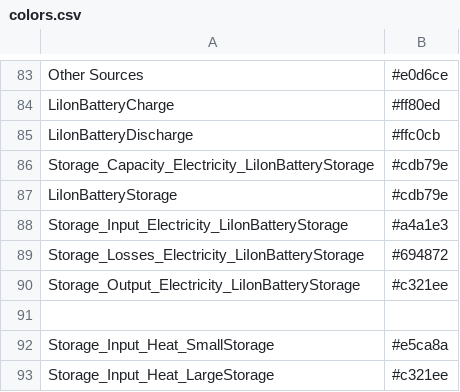
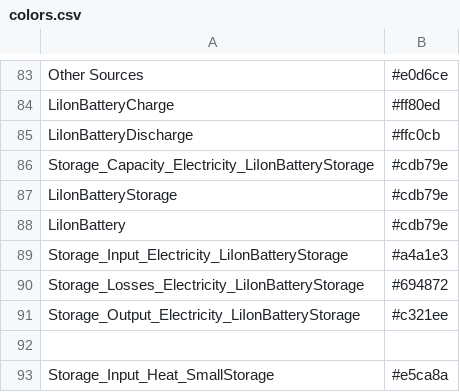
Before and after one commit to monika-o/oemof-flexmex-analysis, a CSV file: analysis/colors.csv, drawn as a sheet; only a part is shown, gaps mark what is left out; the shorter side is filled out with more unchanged rows; the diff names each change by its address in the sheet, - before the commit and + after, or states it on an @@ line.

```diff
--- a/analysis/colors.csv
+++ b/analysis/colors.csv
+row 88: LiIonBattery | #cdb79e
```
Also changed, not shown: 2 other files.
